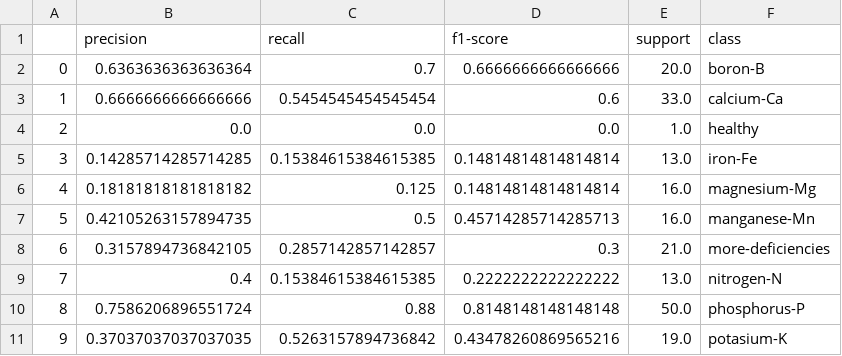
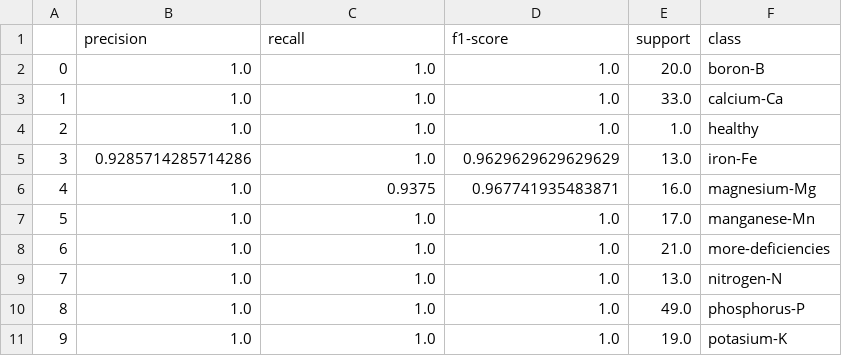
Before and after one commit to encars28/CoLeaf-CNN, a CSV file: output/metrics/classification_report_v1.csv, drawn as a sheet; only a part is shown; the diff covers the shown part only.

```diff
--- a/output/metrics/classification_report_v1.csv
+++ b/output/metrics/classification_report_v1.csv
@@ -1,11 +1,11 @@
 ;precision;recall;f1-score;support;class
-0;0.6363636363636364;0.7;0.6666666666666666;20.0;boron-B
-1;0.6666666666666666;0.5454545454545454;0.6;33.0;calcium-Ca
-2;0.0;0.0;0.0;1.0;healthy
-3;0.14285714285714285;0.15384615384615385;0.14814814814814814;13.0;iron-Fe
-4;0.18181818181818182;0.125;0.14814814814814814;16.0;magnesium-Mg
-5;0.42105263157894735;0.5;0.45714285714285713;16.0;manganese-Mn
-6;0.3157894736842105;0.2857142857142857;0.3;21.0;more-deficiencies
-7;0.4;0.15384615384615385;0.2222222222222222;13.0;nitrogen-N
-8;0.7586206896551724;0.88;0.8148148148148148;50.0;phosphorus-P
-9;0.37037037037037035;0.5263157894736842;0.43478260869565216;19.0;potasium-K
+0;1.0;1.0;1.0;20.0;boron-B
+1;1.0;1.0;1.0;33.0;calcium-Ca
+2;1.0;1.0;1.0;1.0;healthy
+3;0.9285714285714286;1.0;0.9629629629629629;13.0;iron-Fe
+4;1.0;0.9375;0.967741935483871;16.0;magnesium-Mg
+5;1.0;1.0;1.0;17.0;manganese-Mn
+6;1.0;1.0;1.0;21.0;more-deficiencies
+7;1.0;1.0;1.0;13.0;nitrogen-N
+8;1.0;1.0;1.0;49.0;phosphorus-P
+9;1.0;1.0;1.0;19.0;potasium-K
```
Also changed, not shown: 10 edited cells elsewhere in this file, output/metrics/train_metrics_v1.csv, 22 other files.
